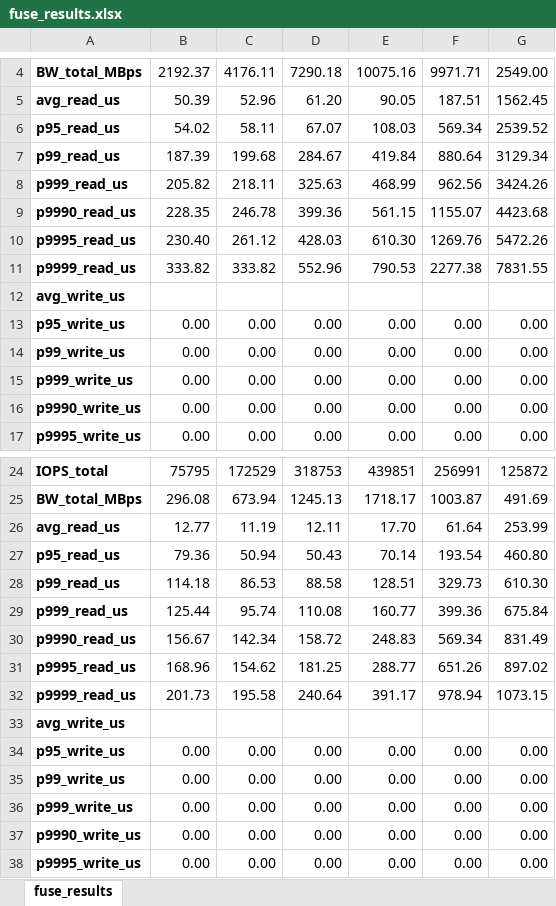
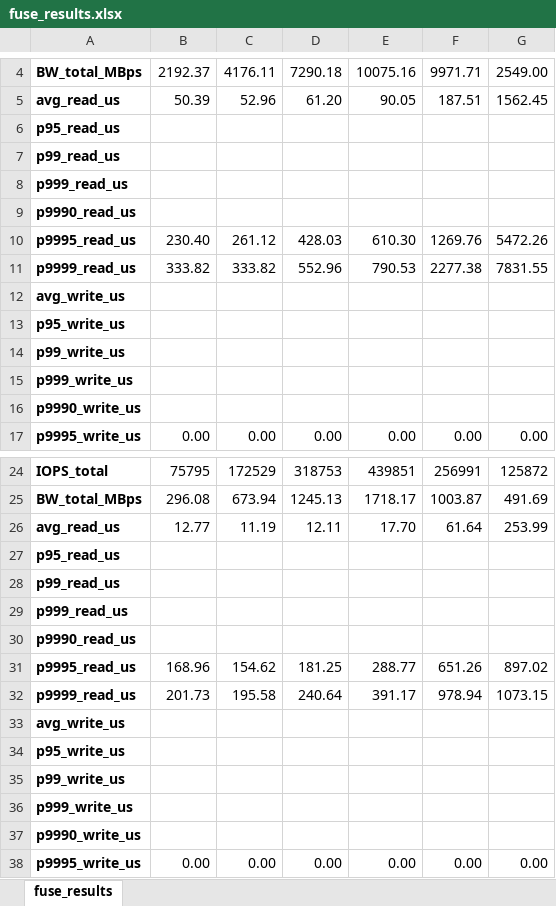
Before and after one commit to ehddud8339/ldy, an Excel workbook: cpu_affinity/fio_logs/fuse_results.xlsx, sheet fuse_results, drawn as a sheet; only a part is shown, gaps mark what is left out; values as stored, in another font and other column widths than the file's, no borders; removed rows and columns are numbered as before the commit, all else as after; the diff covers the shown part only; the diff names each change by its address in the sheet, - before the commit and + after, or states it on an @@ line.

```diff
--- a/cpu_affinity/fio_logs/fuse_results.xlsx (sheet fuse_results)
+++ b/cpu_affinity/fio_logs/fuse_results.xlsx (sheet fuse_results)
-row 6: p95_read_us | 54.02 | 58.11 | 67.07 | 108.03 | 569.34 | 2539.52
-row 7: p99_read_us | 187.39 | 199.68 | 284.67 | 419.84 | 880.64 | 3129.34
-row 8: p999_read_us | 205.82 | 218.11 | 325.63 | 468.99 | 962.56 | 3424.26
-row 9: p9990_read_us | 228.35 | 246.78 | 399.36 | 561.15 | 1155.07 | 4423.68
+row 6: p95_read_us
+row 7: p99_read_us
+row 8: p999_read_us
+row 9: p9990_read_us
-row 13: p95_write_us | 0.00 | 0.00 | 0.00 | 0.00 | 0.00 | 0.00
-row 14: p99_write_us | 0.00 | 0.00 | 0.00 | 0.00 | 0.00 | 0.00
-row 15: p999_write_us | 0.00 | 0.00 | 0.00 | 0.00 | 0.00 | 0.00
-row 16: p9990_write_us | 0.00 | 0.00 | 0.00 | 0.00 | 0.00 | 0.00
+row 13: p95_write_us
+row 14: p99_write_us
+row 15: p999_write_us
+row 16: p9990_write_us
-row 27: p95_read_us | 79.36 | 50.94 | 50.43 | 70.14 | 193.54 | 460.80
-row 28: p99_read_us | 114.18 | 86.53 | 88.58 | 128.51 | 329.73 | 610.30
-row 29: p999_read_us | 125.44 | 95.74 | 110.08 | 160.77 | 399.36 | 675.84
-row 30: p9990_read_us | 156.67 | 142.34 | 158.72 | 248.83 | 569.34 | 831.49
+row 27: p95_read_us
+row 28: p99_read_us
+row 29: p999_read_us
+row 30: p9990_read_us
-row 34: p95_write_us | 0.00 | 0.00 | 0.00 | 0.00 | 0.00 | 0.00
-row 35: p99_write_us | 0.00 | 0.00 | 0.00 | 0.00 | 0.00 | 0.00
-row 36: p999_write_us | 0.00 | 0.00 | 0.00 | 0.00 | 0.00 | 0.00
-row 37: p9990_write_us | 0.00 | 0.00 | 0.00 | 0.00 | 0.00 | 0.00
+row 34: p95_write_us
+row 35: p99_write_us
+row 36: p999_write_us
+row 37: p9990_write_us
```
Also changed, not shown: 48 added rows and 48 removed rows elsewhere in this sheet, 1 other file.
